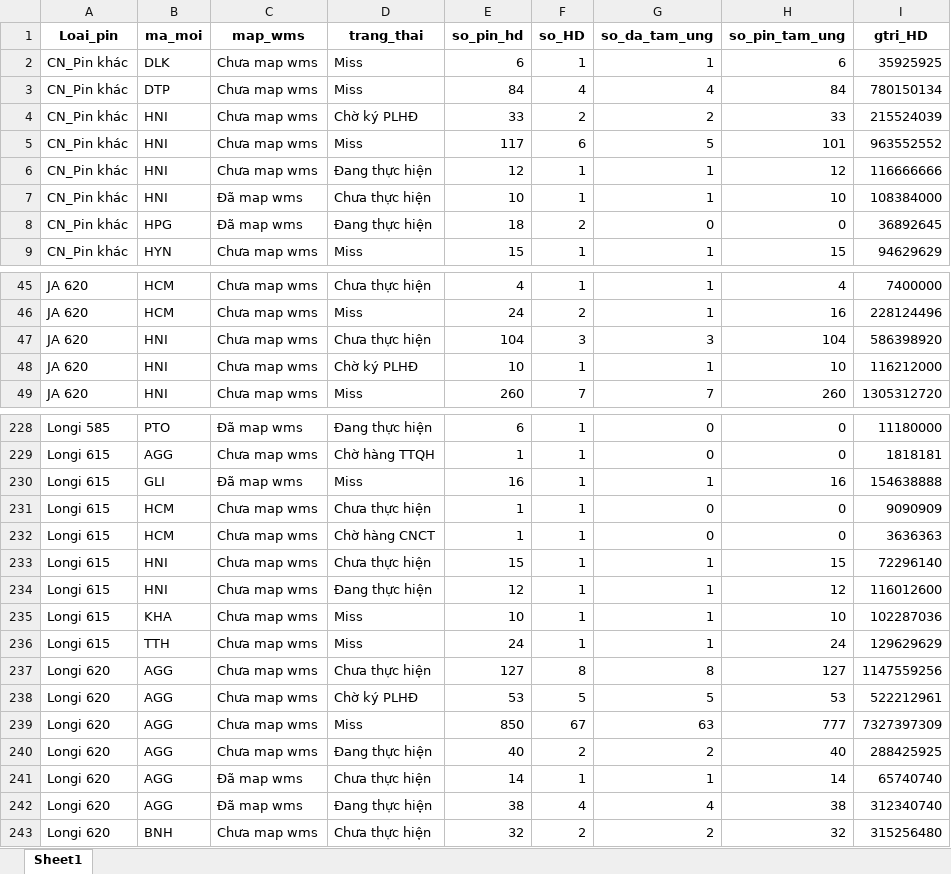
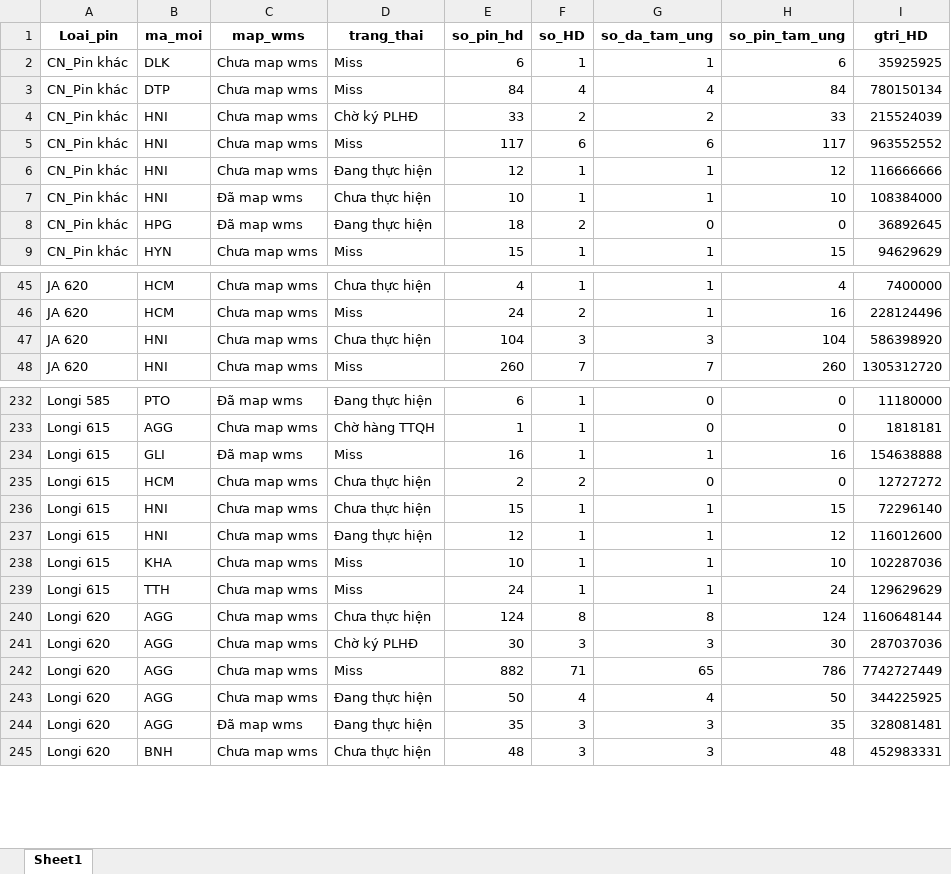
Before and after one commit to Nhunggg1612/dashboard_tonkho_tampin, an Excel workbook: data/nv_aio_bc.xlsx, sheet Sheet1, drawn as a sheet; only a part is shown, gaps mark what is left out; values as stored, in another font and other column widths than the file's, no borders; removed rows and columns are numbered as before the commit, all else as after; the diff covers the shown part only; the diff names each change by its address in the sheet, - before the commit and + after, or states it on an @@ line.

```diff
--- a/data/nv_aio_bc.xlsx (sheet Sheet1)
+++ b/data/nv_aio_bc.xlsx (sheet Sheet1)
-G5 (so_da_tam_ung): 5
+G5 (so_da_tam_ung): 6
-H5 (so_pin_tam_ung): 101
+H5 (so_pin_tam_ung): 117
-row 48: JA 620 | HNI | Chưa map wms | Chờ ký PLHĐ | 10 | 1 | 1 | 10 | 116212000
-E235 (so_pin_hd): 1
+E235 (so_pin_hd): 2
-F235 (so_HD): 1
+F235 (so_HD): 2
-I235 (gtri_HD): 9090909
+I235 (gtri_HD): 12727272
-row 232: Longi 615 | HCM | Chưa map wms | Chờ hàng CNCT | 1 | 1 | 0 | 0 | 3636363
-E240 (so_pin_hd): 127
+E240 (so_pin_hd): 124
-H240 (so_pin_tam_ung): 127
+H240 (so_pin_tam_ung): 124
-I240 (gtri_HD): 1147559256
+I240 (gtri_HD): 1160648144
-E241 (so_pin_hd): 53
+E241 (so_pin_hd): 30
-F241 (so_HD): 5
+F241 (so_HD): 3
-G241 (so_da_tam_ung): 5
+G241 (so_da_tam_ung): 3
-H241 (so_pin_tam_ung): 53
+H241 (so_pin_tam_ung): 30
-I241 (gtri_HD): 522212961
+I241 (gtri_HD): 287037036
-E242 (so_pin_hd): 850
+E242 (so_pin_hd): 882
-F242 (so_HD): 67
+F242 (so_HD): 71
-G242 (so_da_tam_ung): 63
+G242 (so_da_tam_ung): 65
-H242 (so_pin_tam_ung): 777
+H242 (so_pin_tam_ung): 786
-I242 (gtri_HD): 7327397309
+I242 (gtri_HD): 7742727449
-row 240: Longi 620 | AGG | Chưa map wms | Đang thực hiện | 40 | 2 | 2 | 40 | 288425925
-row 241: Longi 620 | AGG | Đã map wms | Chưa thực hiện | 14 | 1 | 1 | 14 | 65740740
-C243 (map_wms): Đã map wms
+C243 (map_wms): Chưa map wms
-E243 (so_pin_hd): 38
+E243 (so_pin_hd): 50
-H243 (so_pin_tam_ung): 38
+H243 (so_pin_tam_ung): 50
-I243 (gtri_HD): 312340740
+I243 (gtri_HD): 344225925
+row 244: Longi 620 | AGG | Đã map wms | Đang thực hiện | 35 | 3 | 3 | 35 | 328081481
-E245 (so_pin_hd): 32
+E245 (so_pin_hd): 48
-F245 (so_HD): 2
+F245 (so_HD): 3
-G245 (so_da_tam_ung): 2
+G245 (so_da_tam_ung): 3
-H245 (so_pin_tam_ung): 32
+H245 (so_pin_tam_ung): 48
-I245 (gtri_HD): 315256480
+I245 (gtri_HD): 452983331
```
Also changed, not shown: 13 added rows, 7 removed rows and 506 edited cells elsewhere in this sheet, data/ton_di_duong_bc.xlsx, data/ton_wms_bc.xlsx, 5 other files.
